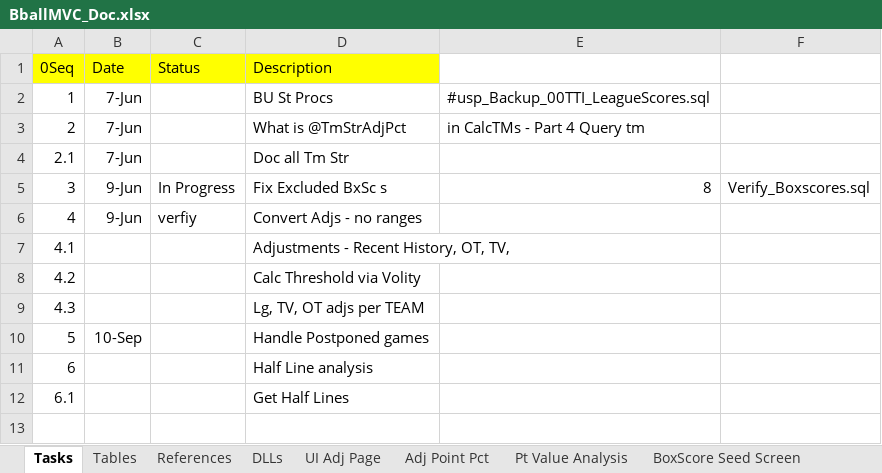
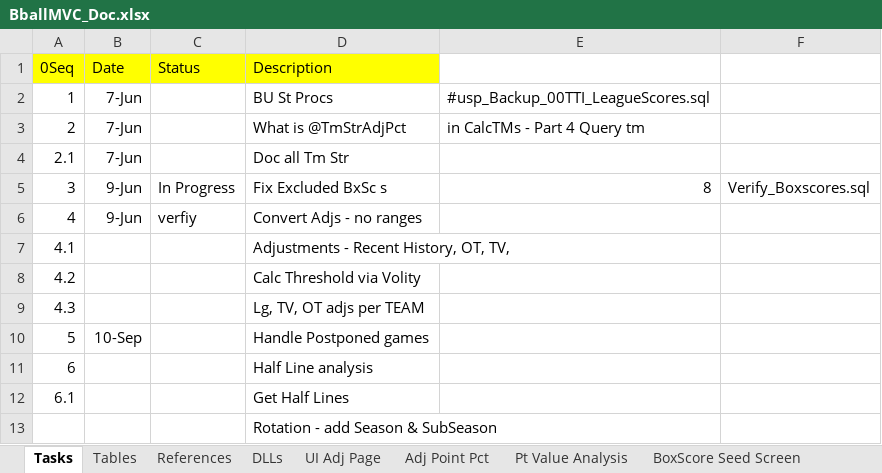
Before and after one commit to mrroot123/BballMVC, an Excel workbook: BballMVC/_Documentation/BballMVC_Doc.xlsx, sheet Tasks, drawn as a sheet; values as stored, in another font and other column widths than the file's, no borders; the diff names each change by its address in the sheet, - before the commit and + after, or states it on an @@ line.

Commit message:
Rotation - Added Season Info columns

```diff
--- a/BballMVC/_Documentation/BballMVC_Doc.xlsx (sheet Tasks)
+++ b/BballMVC/_Documentation/BballMVC_Doc.xlsx (sheet Tasks)
+row 13:  |  |  | Rotation - add Season & SubSeason
```
Also changed, not shown: 30 other files.
